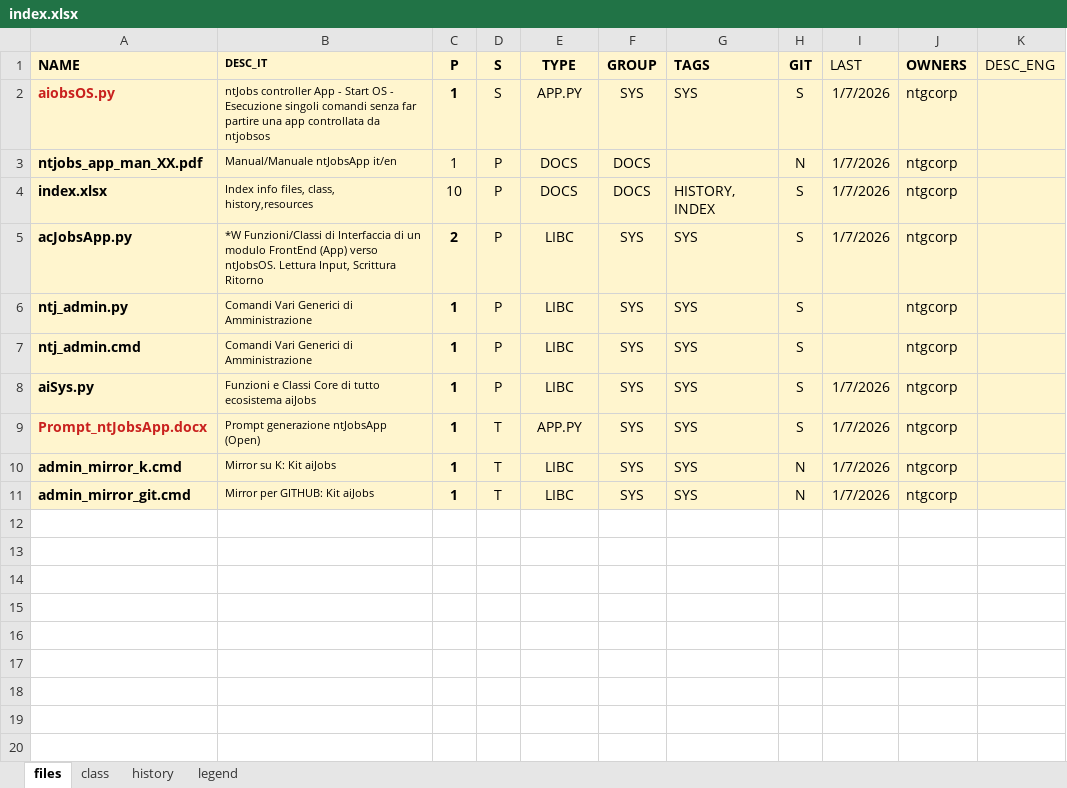
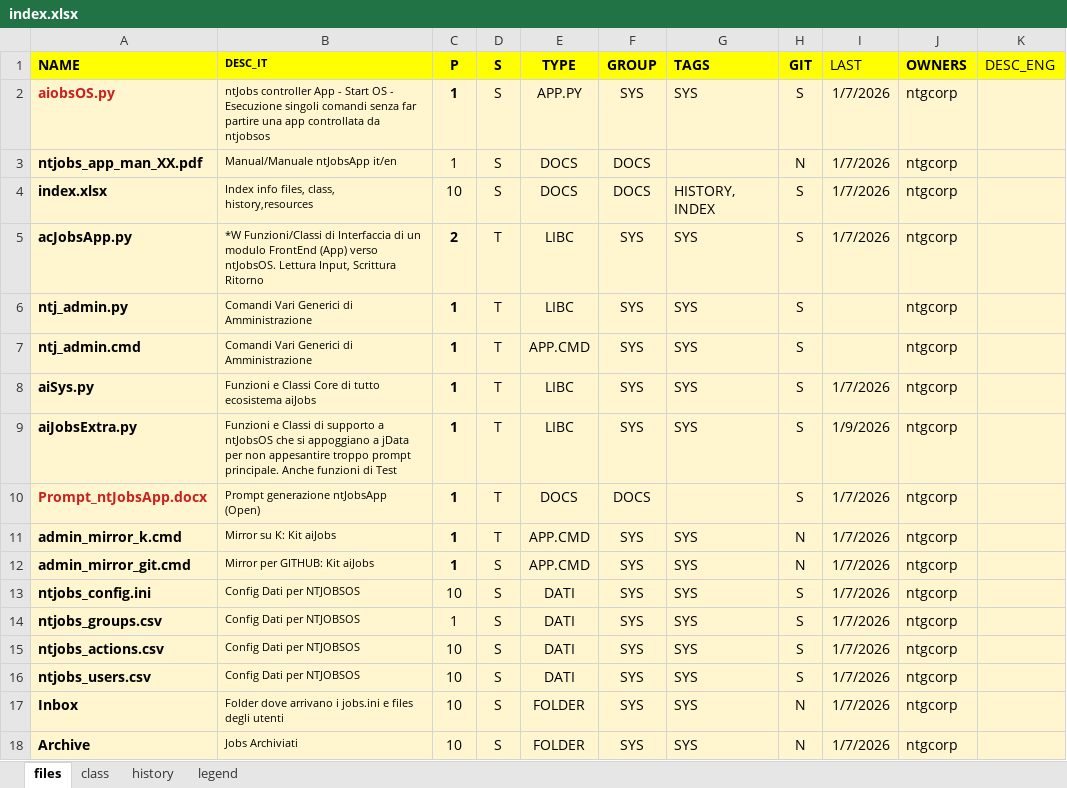
Before and after one commit to ntgcorp/ntJobsAI, an Excel workbook: index.xlsx, sheet files, drawn as a sheet; values as stored, in another font and other column widths than the file's, no borders; addresses are those after the commit; the diff names each change by its address in the sheet, - before the commit and + after, or states it on an @@ line.

```diff
--- a/index.xlsx (sheet files)
+++ b/index.xlsx (sheet files)
-A1:K1 fill: #FFF5CE
+A1:K1 fill: #FFFF00
-D3:D4 (S): P
+D3:D4 (S): S
-D5:D8 (S): P
+D5:D8 (S): T
-E7 (TYPE): LIBC
+E7 (TYPE): APP.CMD
+row 9: aiJobsExtra.py | Funzioni e Classi di supporto a ntJobsOS che si appoggiano a jData per non appesantire troppo prompt principale. Anche funzioni di Test | 1 | T | LIBC | SYS | SYS | S | 1/9/2026 | ntgcorp
-E10 (TYPE): APP.PY
+E10 (TYPE): DOCS
-F10 (GROUP): SYS
+F10 (GROUP): DOCS
-G10 (TAGS): SYS
+G10 (TAGS): (empty)
-E11:E12 (TYPE): LIBC
+E11:E12 (TYPE): APP.CMD
-D12 (S): T
+D12 (S): S
+row 13: ntjobs_config.ini | Config Dati per NTJOBSOS | 10 | S | DATI | SYS | SYS | S | 1/7/2026 | ntgcorp
+row 14: ntjobs_groups.csv | Config Dati per NTJOBSOS | 1 | S | DATI | SYS | SYS | S | 1/7/2026 | ntgcorp
+row 15: ntjobs_actions.csv | Config Dati per NTJOBSOS | 10 | S | DATI | SYS | SYS | S | 1/7/2026 | ntgcorp
+row 16: ntjobs_users.csv | Config Dati per NTJOBSOS | 10 | S | DATI | SYS | SYS | S | 1/7/2026 | ntgcorp
+row 17: Inbox | Folder dove arrivano i jobs.ini e files degli utenti | 10 | S | FOLDER | SYS | SYS | N | 1/7/2026 | ntgcorp
+row 18: Archive | Jobs Archiviati | 10 | S | FOLDER | SYS | SYS | N | 1/7/2026 | ntgcorp
```
Also changed, not shown: 4 other files.
